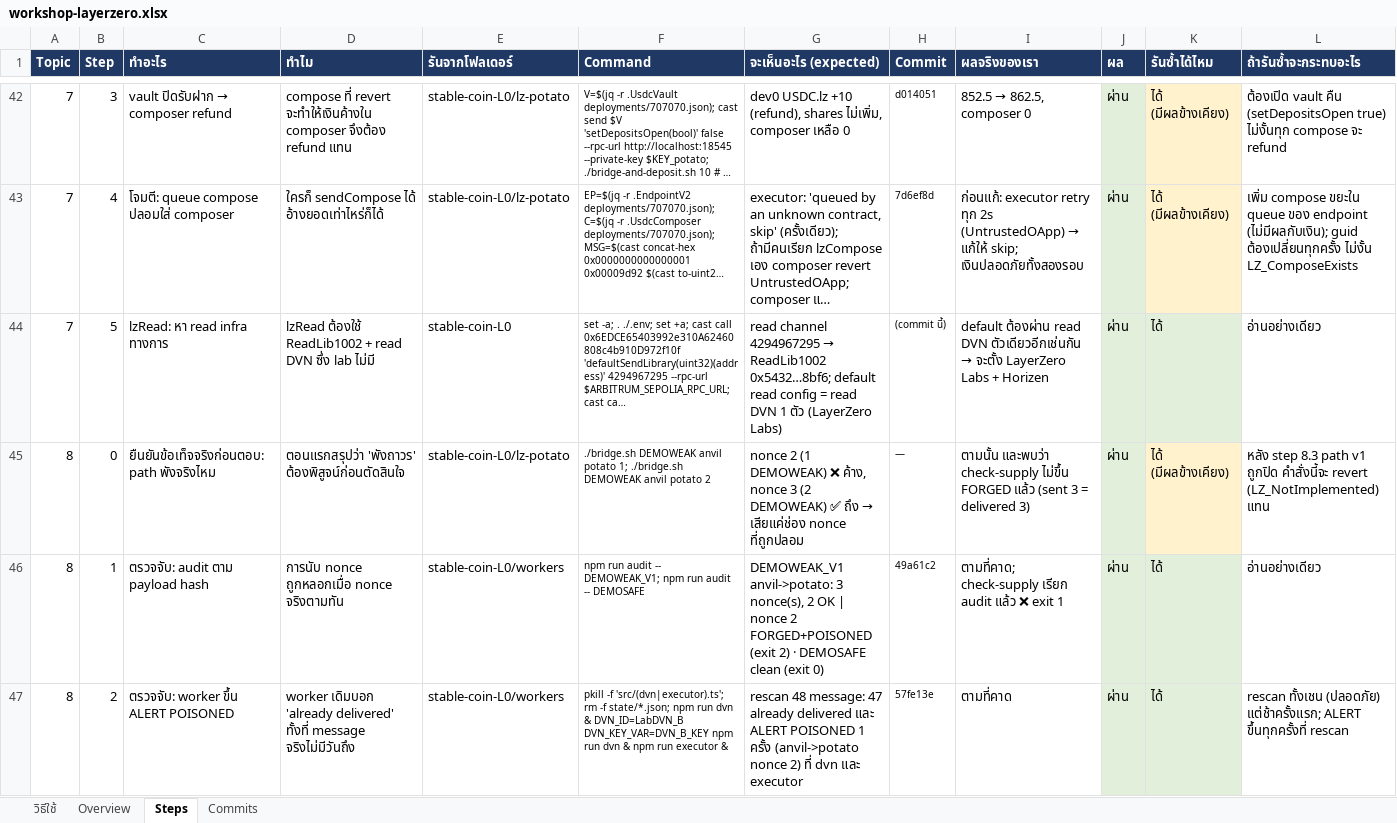
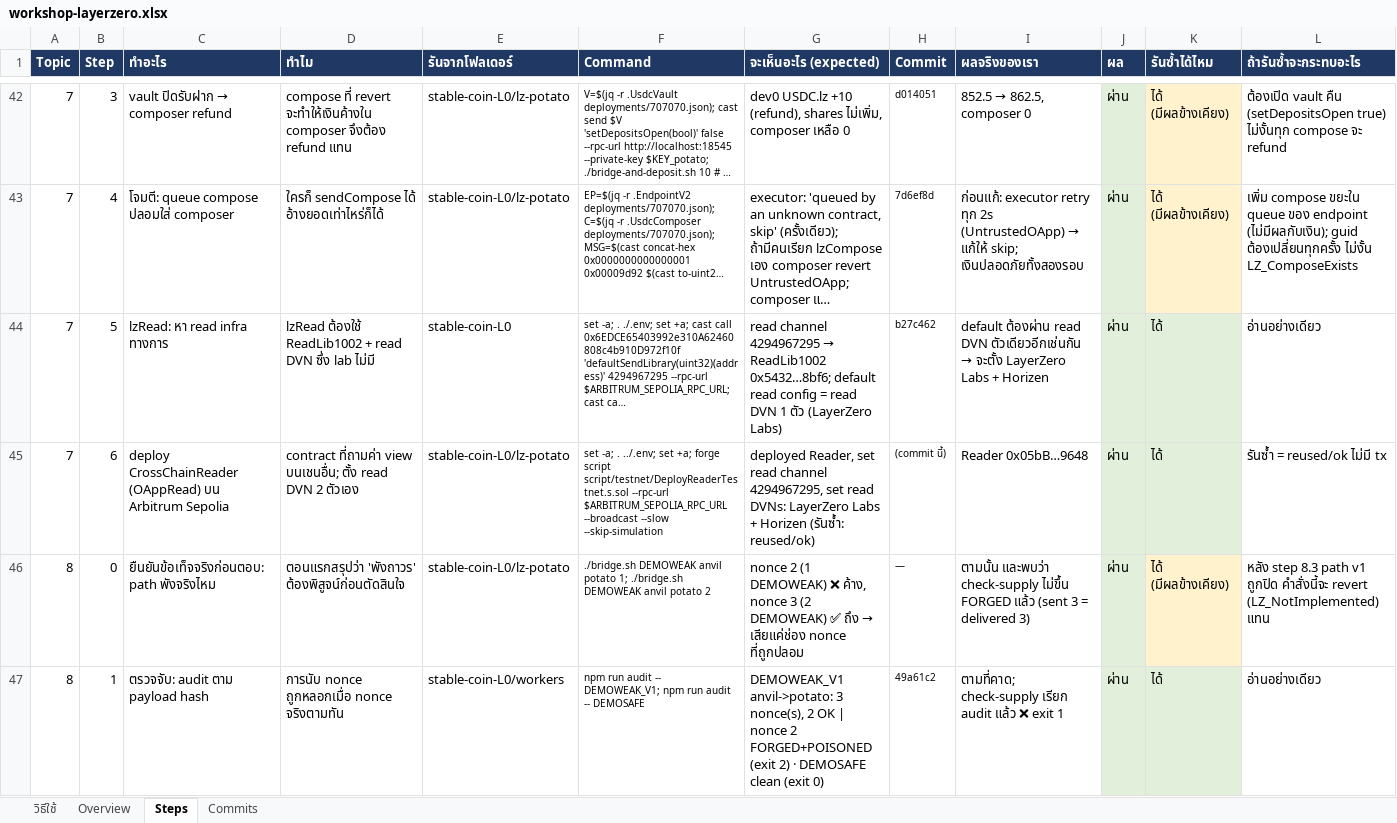
Before and after one commit to kungpotato/stable-coin-L0, an Excel workbook: workshop-layerzero.xlsx, sheet Steps, drawn as a sheet; only a part is shown, gaps mark what is left out; the shorter side is filled out with more unchanged rows; long unchanged cells end in …; values as stored, in another font and other column widths than the file's, no borders; the diff names each change by its address in the sheet, - before the commit and + after, or states it on an @@ line.

```diff
--- a/workshop-layerzero.xlsx (sheet Steps)
+++ b/workshop-layerzero.xlsx (sheet Steps)
-H44 (Commit): (commit นี้)
+H44 (Commit): b27c462
+row 45: 7 | 6 | deploy CrossChainReader (OAppRead) บน Arbitrum Sepolia | contract ที่ถามค่า view บนเชนอื่น; ตั้ง read DVN 2 ตัวเอง | stable-coin-L0/lz-potato | set -a; . ../.env; set +a; forge script script/testnet/DeployReaderTestnet.s.sol --rpc-url $ARBITRUM_SEPOLIA_RPC_URL --broadcast --slow --skip-simulation | deployed Reader, set read channel 4294967295, set read DVNs: LayerZero Labs + Horizen (รันซ้ำ: reused/ok) | (commit นี้) | Reader 0x05bB…9648 | ผ่าน | ได้ | รันซ้ำ = reused/ok ไม่มี tx
```
Also changed, not shown: 4 other files.
